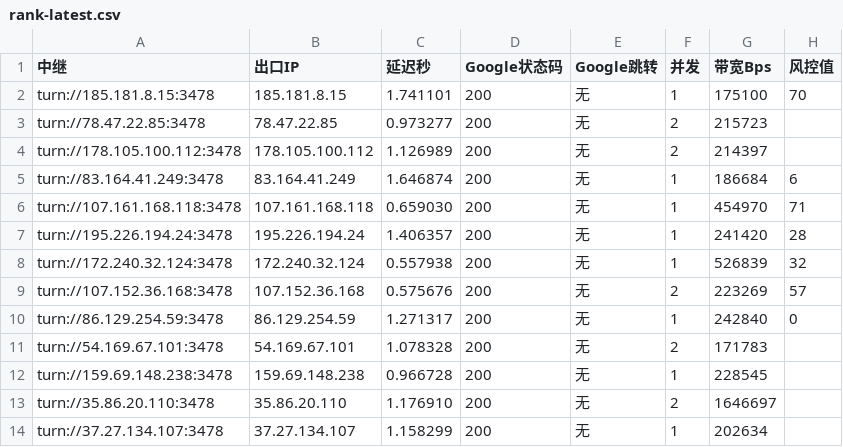
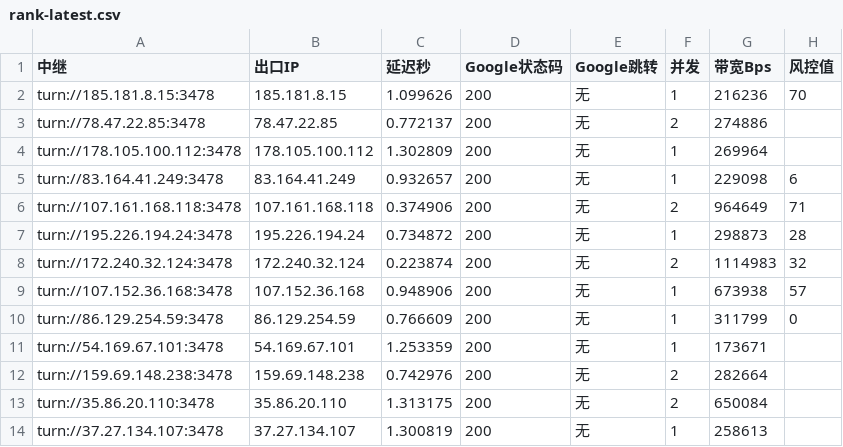
Before and after one commit to lc69282940/gh-turnrank, a CSV file: rank/rank-latest.csv, drawn as a sheet; only a part is shown; the diff covers the shown part only; the diff names each change by its address in the sheet, - before the commit and + after, or states it on an @@ line.

```diff
--- a/rank/rank-latest.csv
+++ b/rank/rank-latest.csv
-C2 (延迟秒): 1.741101
+C2 (延迟秒): 1.099626
-G2 (带宽Bps): 175100
+G2 (带宽Bps): 216236
-C3 (延迟秒): 0.973277
+C3 (延迟秒): 0.772137
-G3 (带宽Bps): 215723
+G3 (带宽Bps): 274886
-C4 (延迟秒): 1.126989
+C4 (延迟秒): 1.302809
-F4 (并发): 2
+F4 (并发): 1
-G4 (带宽Bps): 214397
+G4 (带宽Bps): 269964
-C5 (延迟秒): 1.646874
+C5 (延迟秒): 0.932657
-G5 (带宽Bps): 186684
+G5 (带宽Bps): 229098
-C6 (延迟秒): 0.659030
+C6 (延迟秒): 0.374906
-F6 (并发): 1
+F6 (并发): 2
-G6 (带宽Bps): 454970
+G6 (带宽Bps): 964649
-C7 (延迟秒): 1.406357
+C7 (延迟秒): 0.734872
-G7 (带宽Bps): 241420
+G7 (带宽Bps): 298873
-C8 (延迟秒): 0.557938
+C8 (延迟秒): 0.223874
-F8 (并发): 1
+F8 (并发): 2
-G8 (带宽Bps): 526839
+G8 (带宽Bps): 1114983
-C9 (延迟秒): 0.575676
+C9 (延迟秒): 0.948906
-F9 (并发): 2
+F9 (并发): 1
-G9 (带宽Bps): 223269
+G9 (带宽Bps): 673938
-C10 (延迟秒): 1.271317
+C10 (延迟秒): 0.766609
-G10 (带宽Bps): 242840
+G10 (带宽Bps): 311799
-C11 (延迟秒): 1.078328
+C11 (延迟秒): 1.253359
-F11 (并发): 2
+F11 (并发): 1
-G11 (带宽Bps): 171783
+G11 (带宽Bps): 173671
-C12 (延迟秒): 0.966728
+C12 (延迟秒): 0.742976
-F12 (并发): 1
+F12 (并发): 2
-G12 (带宽Bps): 228545
+G12 (带宽Bps): 282664
-C13 (延迟秒): 1.176910
+C13 (延迟秒): 1.313175
-G13 (带宽Bps): 1646697
+G13 (带宽Bps): 650084
-C14 (延迟秒): 1.158299
+C14 (延迟秒): 1.300819
-G14 (带宽Bps): 202634
+G14 (带宽Bps): 258613
```
Also changed, not shown: 29 edited cells elsewhere in this file.
